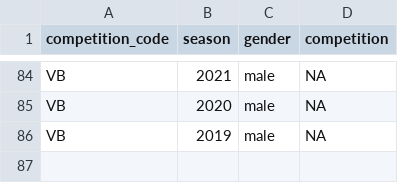
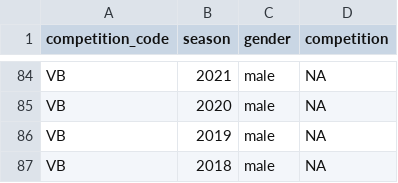
Before and after one commit to albtree/cricreadR, a CSV file: data/comp_codes.csv, drawn as a sheet; only a part is shown, gaps mark what is left out; the diff names each change by its address in the sheet, - before the commit and + after, or states it on an @@ line.

```diff
--- a/data/comp_codes.csv
+++ b/data/comp_codes.csv
+row 87: VB | 2018 | male | NA
```
Also changed, not shown: 5 other files.
